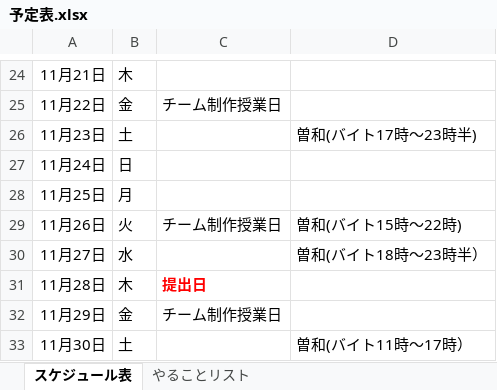
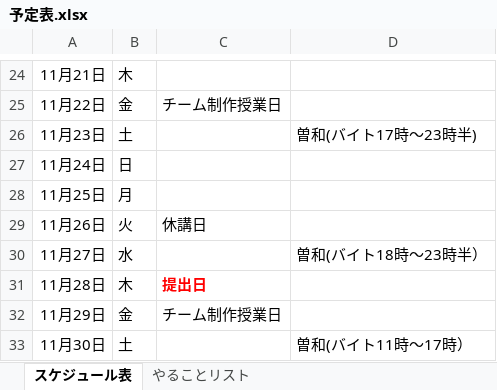
Before and after one commit to masa433/oneButton, an Excel workbook: 予定表.xlsx, sheet スケジュール表, drawn as a sheet; only a part is shown, gaps mark what is left out; values as stored, in another font and other column widths than the file's, no borders; conditional formats not drawn; the diff names each change by its address in the sheet, - before the commit and + after, or states it on an @@ line.

Commit message:
Update 予定表.xlsx

```diff
--- a/予定表.xlsx (sheet スケジュール表)
+++ b/予定表.xlsx (sheet スケジュール表)
-C29: チーム制作授業日
+C29: 休講日
-D29: 曽和(バイト15時～22時)
+D29: (empty)
```
